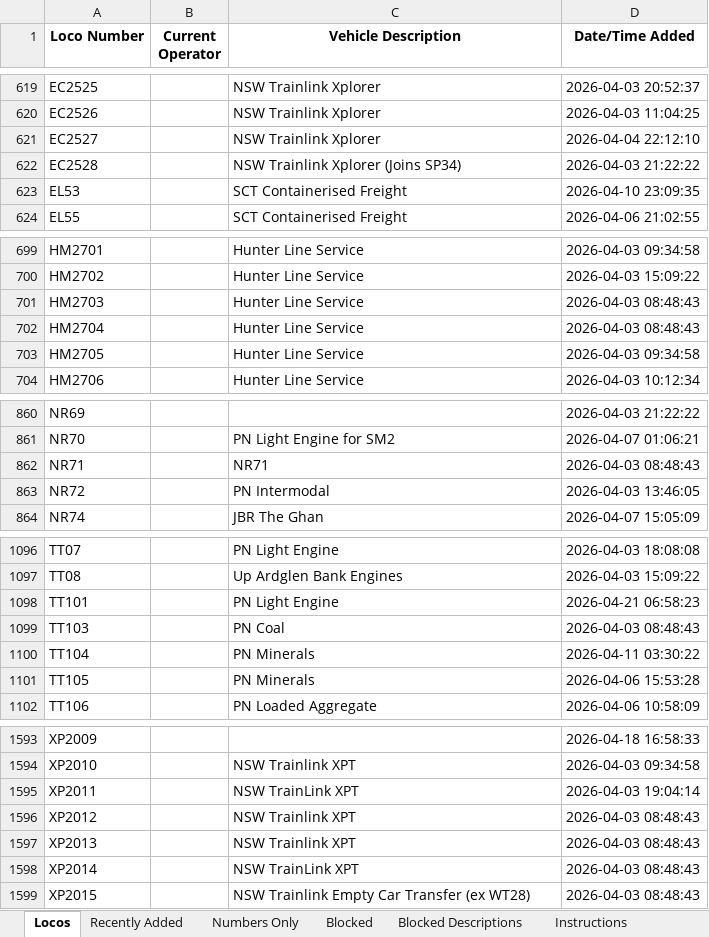
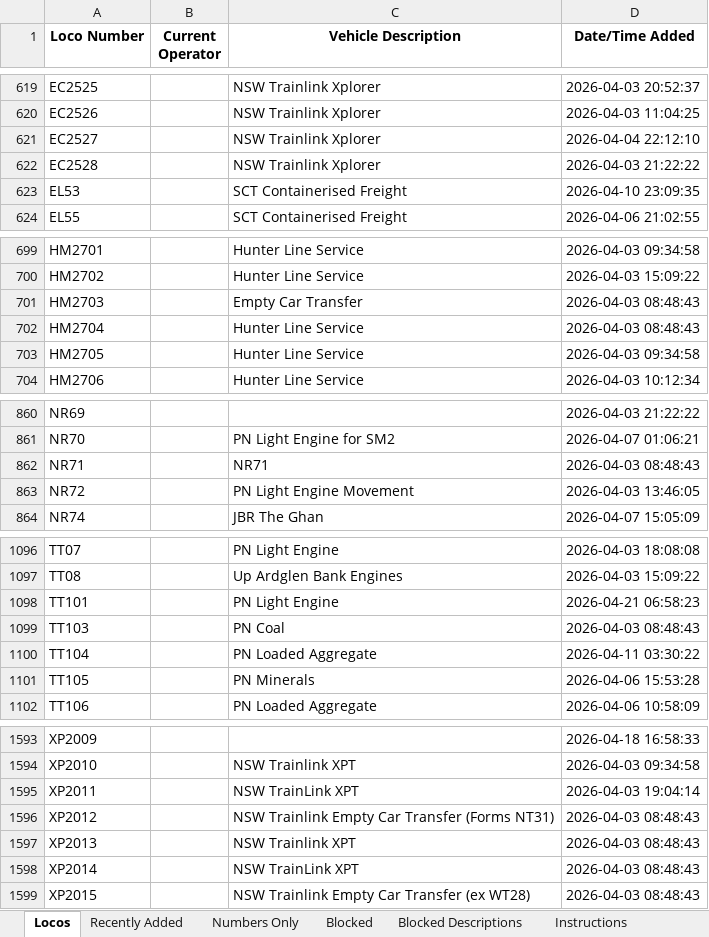
Before and after one commit to grahame21/railops-frontend, an Excel workbook: downloads/loco_database.xlsx, sheet Locos, drawn as a sheet; only a part is shown, gaps mark what is left out; values as stored, in another font and other column widths than the file's, no borders; the diff covers the shown part only; the diff names each change by its address in the sheet, - before the commit and + after, or states it on an @@ line.

```diff
--- a/downloads/loco_database.xlsx (sheet Locos)
+++ b/downloads/loco_database.xlsx (sheet Locos)
-C622 (Vehicle Description): NSW Trainlink Xplorer (Joins SP34)
+C622 (Vehicle Description): NSW Trainlink Xplorer
-C701 (Vehicle Description): Hunter Line Service
+C701 (Vehicle Description): Empty Car Transfer
-C863 (Vehicle Description): PN Intermodal
+C863 (Vehicle Description): PN Light Engine Movement
-C1100 (Vehicle Description): PN Minerals
+C1100 (Vehicle Description): PN Loaded Aggregate
-C1596 (Vehicle Description): NSW Trainlink XPT
+C1596 (Vehicle Description): NSW Trainlink Empty Car Transfer (Forms NT31)
```
Also changed, not shown: 6 edited cells elsewhere in this sheet, sheet Recently Added, downloads/loco_numbers_only.xlsx, 3 other files.
